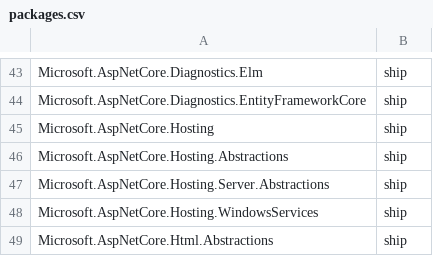
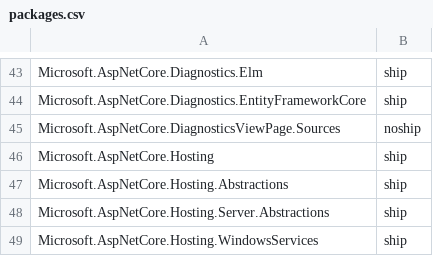
Before and after one commit to aspnet/Coherence, a CSV file: packages/packages.csv, drawn as a sheet; only a part is shown, gaps mark what is left out; the shorter side is filled out with more unchanged rows.

Commit message:
Update packages.csv with file from previous repository location

```diff
--- a/packages/packages.csv
+++ b/packages/packages.csv
@@ -44,2 +44,3 @@ Microsoft.AspNetCore.Diagnostics.Elm,ship
 Microsoft.AspNetCore.Diagnostics.EntityFrameworkCore,ship
+Microsoft.AspNetCore.DiagnosticsViewPage.Sources,noship
 Microsoft.AspNetCore.Hosting,ship
```
